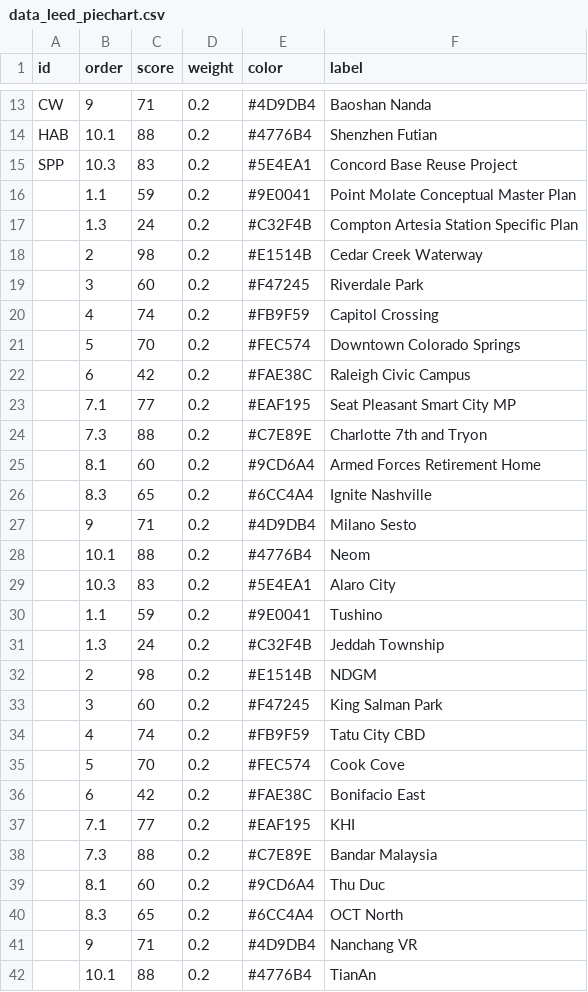
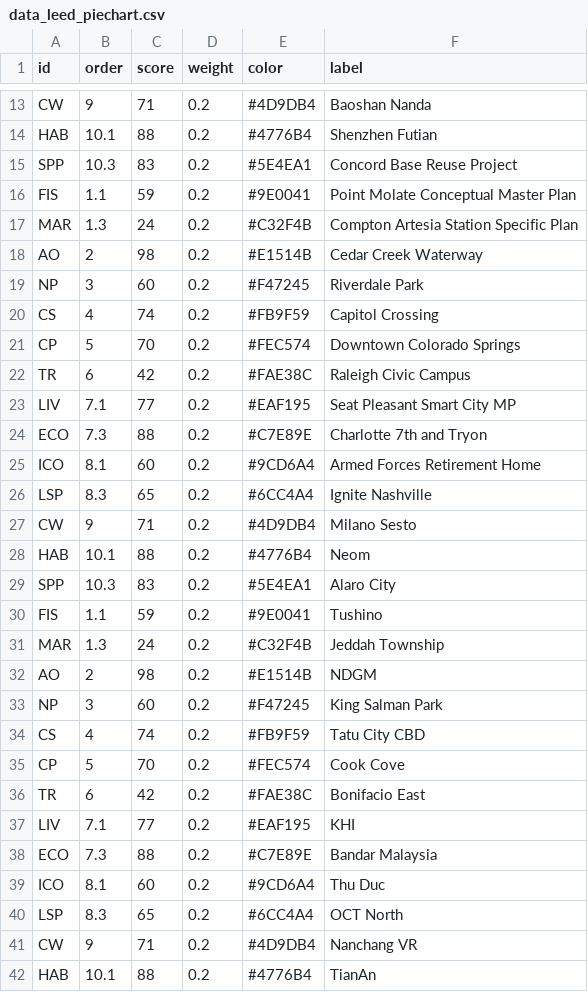
Before and after one commit to wenhaowuuu/60daychallenge, a CSV file: data_leed_piechart.csv, drawn as a sheet; only a part is shown, gaps mark what is left out.

```diff
--- a/data_leed_piechart.csv
+++ b/data_leed_piechart.csv
@@ -15,28 +15,28 @@ HAB,10.1,88,0.2,#4776B4,Shenzhen Futian
 SPP,10.3,83,0.2,#5E4EA1,Concord Base Reuse Project
-,1.1,59,0.2,#9E0041,Point Molate Conceptual Master Plan
-,1.3,24,0.2,#C32F4B,Compton Artesia Station Specific Plan
-,2,98,0.2,#E1514B,Cedar Creek Waterway
-,3,60,0.2,#F47245,Riverdale Park
-,4,74,0.2,#FB9F59,Capitol Crossing
-,5,70,0.2,#FEC574,Downtown Colorado Springs
-,6,42,0.2,#FAE38C,Raleigh Civic Campus
-,7.1,77,0.2,#EAF195,Seat Pleasant Smart City MP
-,7.3,88,0.2,#C7E89E,Charlotte 7th and Tryon
-,8.1,60,0.2,#9CD6A4,Armed Forces Retirement Home
-,8.3,65,0.2,#6CC4A4,Ignite Nashville
-,9,71,0.2,#4D9DB4,Milano Sesto
-,10.1,88,0.2,#4776B4,Neom
-,10.3,83,0.2,#5E4EA1,Alaro City
-,1.1,59,0.2,#9E0041,Tushino
-,1.3,24,0.2,#C32F4B,Jeddah Township
-,2,98,0.2,#E1514B,NDGM
-,3,60,0.2,#F47245,King Salman Park
-,4,74,0.2,#FB9F59,Tatu City CBD
-,5,70,0.2,#FEC574,Cook Cove
-,6,42,0.2,#FAE38C,Bonifacio East
-,7.1,77,0.2,#EAF195,KHI
-,7.3,88,0.2,#C7E89E,Bandar Malaysia
-,8.1,60,0.2,#9CD6A4,Thu Duc
-,8.3,65,0.2,#6CC4A4,OCT North
-,9,71,0.2,#4D9DB4,Nanchang VR
-,10.1,88,0.2,#4776B4,TianAn
+FIS,1.1,59,0.2,#9E0041,Point Molate Conceptual Master Plan
+MAR,1.3,24,0.2,#C32F4B,Compton Artesia Station Specific Plan
+AO,2,98,0.2,#E1514B,Cedar Creek Waterway
+NP,3,60,0.2,#F47245,Riverdale Park
+CS,4,74,0.2,#FB9F59,Capitol Crossing
+CP,5,70,0.2,#FEC574,Downtown Colorado Springs
+TR,6,42,0.2,#FAE38C,Raleigh Civic Campus
+LIV,7.1,77,0.2,#EAF195,Seat Pleasant Smart City MP
+ECO,7.3,88,0.2,#C7E89E,Charlotte 7th and Tryon
+ICO,8.1,60,0.2,#9CD6A4,Armed Forces Retirement Home
+LSP,8.3,65,0.2,#6CC4A4,Ignite Nashville
+CW,9,71,0.2,#4D9DB4,Milano Sesto
+HAB,10.1,88,0.2,#4776B4,Neom
+SPP,10.3,83,0.2,#5E4EA1,Alaro City
+FIS,1.1,59,0.2,#9E0041,Tushino
+MAR,1.3,24,0.2,#C32F4B,Jeddah Township
+AO,2,98,0.2,#E1514B,NDGM
+NP,3,60,0.2,#F47245,King Salman Park
+CS,4,74,0.2,#FB9F59,Tatu City CBD
+CP,5,70,0.2,#FEC574,Cook Cove
+TR,6,42,0.2,#FAE38C,Bonifacio East
+LIV,7.1,77,0.2,#EAF195,KHI
+ECO,7.3,88,0.2,#C7E89E,Bandar Malaysia
+ICO,8.1,60,0.2,#9CD6A4,Thu Duc
+LSP,8.3,65,0.2,#6CC4A4,OCT North
+CW,9,71,0.2,#4D9DB4,Nanchang VR
+HAB,10.1,88,0.2,#4776B4,TianAn
```
